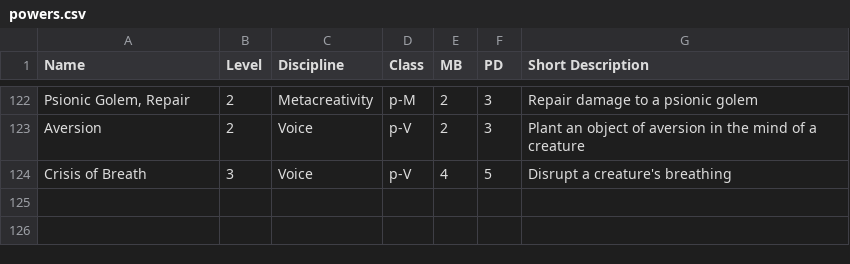
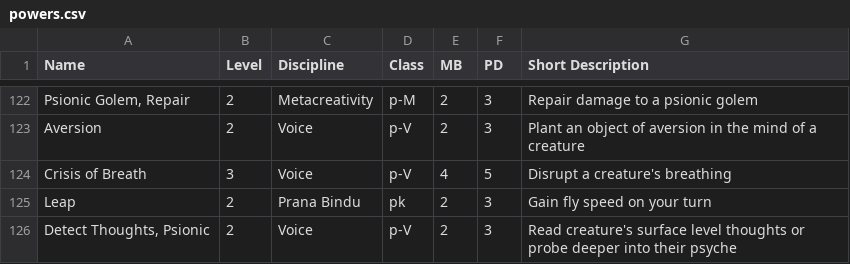
Before and after one commit to o-oayda/Psionics, a CSV file: powers.csv, drawn as a sheet; only a part is shown, gaps mark what is left out.

```diff
--- a/powers.csv
+++ b/powers.csv
@@ -124 +124,3 @@ Aversion, 2, Voice, p-V, 2, 3, Plant an object of aversion in the mind of a crea
 Crisis of Breath, 3, Voice, p-V, 4, 5, Disrupt a creature's breathing
+Leap, 2, Prana Bindu, pk, 2, 3, Gain fly speed on your turn
+"Detect Thoughts, Psionic", 2, Voice, p-V, 2, 3, Read creature's surface level thoughts or probe deeper into their psyche
```
Also changed, not shown: 6 other files.
